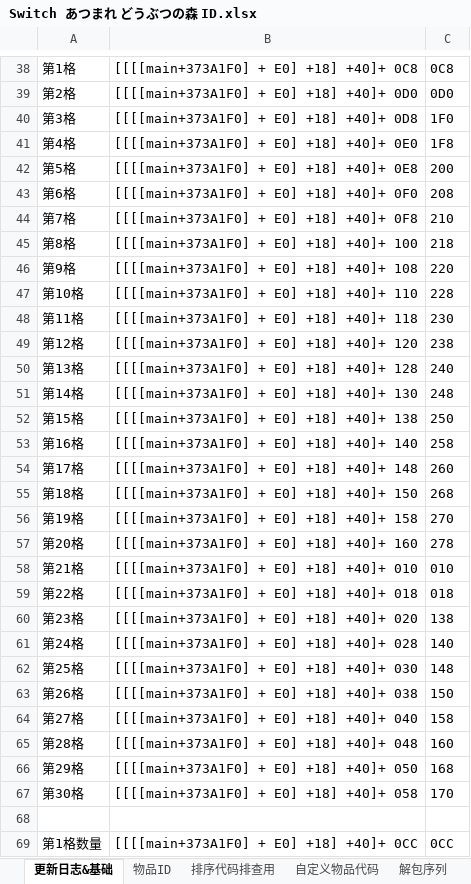
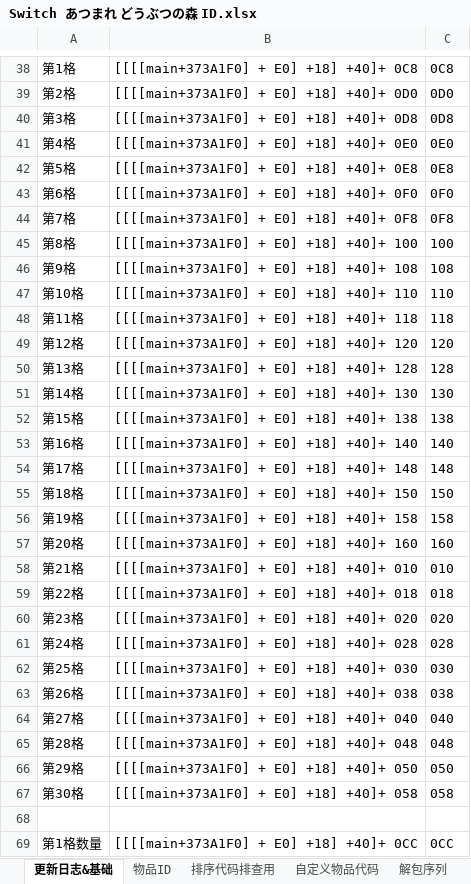
Before and after one commit to Ruimusume/ACNHID, an Excel workbook: Switch あつまれ どうぶつの森 ID.xlsx, sheet 更新日志&基础, drawn as a sheet; only a part is shown, gaps mark what is left out; values as stored, in another font and other column widths than the file's, no borders; the diff covers the shown part only; the diff names each change by its address in the sheet, - before the commit and + after, or states it on an @@ line.

```diff
--- a/Switch あつまれ どうぶつの森 ID.xlsx (sheet 更新日志&基础)
+++ b/Switch あつまれ どうぶつの森 ID.xlsx (sheet 更新日志&基础)
-C40: 1F0
+C40: 0D8
-C41: 1F8
+C41: 0E0
-C42: 200
+C42: 0E8
-C43: 208
+C43: 0F0
-C44: 210
+C44: 0F8
-C45: 218
+C45: 100
-C46: 220
+C46: 108
-C47: 228
+C47: 110
-C48: 230
+C48: 118
-C49: 238
+C49: 120
-C50: 240
+C50: 128
-C51: 248
+C51: 130
-C52: 250
+C52: 138
-C53: 258
+C53: 140
-C54: 260
+C54: 148
-C55: 268
+C55: 150
-C56: 270
+C56: 158
-C57: 278
+C57: 160
-C60: 138
+C60: 020
-C61: 140
+C61: 028
-C62: 148
+C62: 030
-C63: 150
+C63: 038
-C64: 158
+C64: 040
-C65: 160
+C65: 048
-C66: 168
+C66: 050
-C67: 170
+C67: 058
```
Also changed, not shown: 27 edited cells elsewhere in this sheet, sheet 物品ID, sheet 自定义物品代码, formulas that keep their value, hidden cells.
